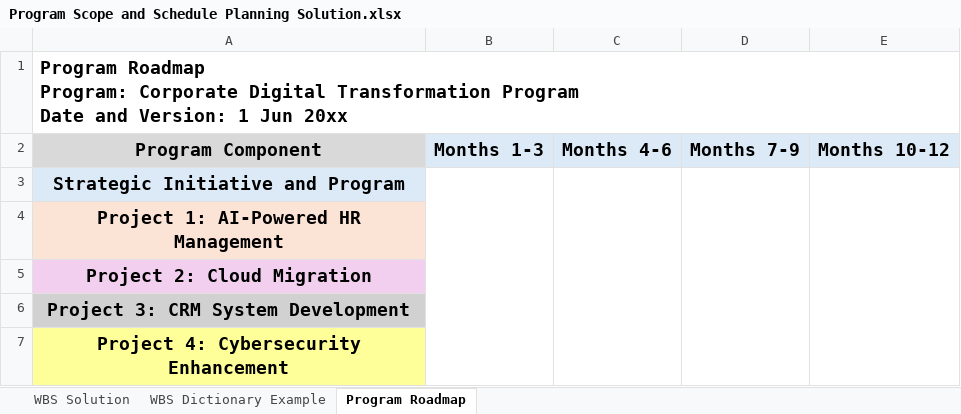
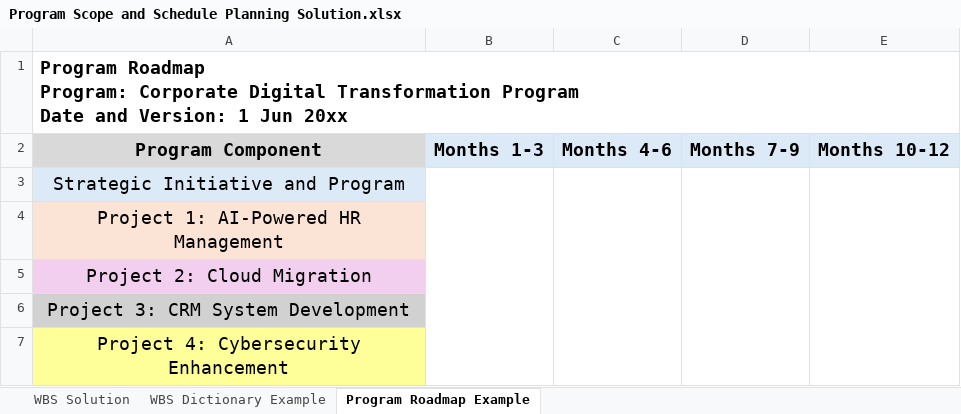
Before and after one commit to dennislamcv1/IBMPROGMGR, an Excel workbook: Program Manager Capstone/Program Scope and Schedule Planning Solution.xlsx, sheet Program Roadmap Example, drawn as a sheet; values as stored, in another font and other column widths than the file's, no borders; charts and pictures not drawn; the diff names each change by its address in the sheet, - before the commit and + after, or states it on an @@ line.

```diff
--- a/Program Manager Capstone/Program Scope and Schedule Planning Solution.xlsx (sheet Program Roadmap Example)
+++ b/Program Manager Capstone/Program Scope and Schedule Planning Solution.xlsx (sheet Program Roadmap Example)
-sheet tab: Program Roadmap
+sheet tab: Program Roadmap Example
-A3:A7 bold: on
+A3:A7 bold: off
```
Also changed, not shown: 12 other files.
